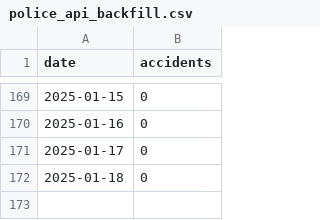
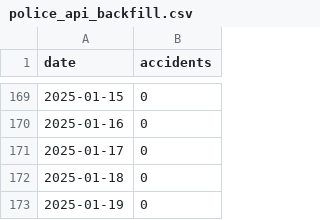
Before and after one commit to gretajonsson/ID2223_project, a CSV file: data/police_api_backfill.csv, drawn as a sheet; only a part is shown, gaps mark what is left out.

```diff
--- a/data/police_api_backfill.csv
+++ b/data/police_api_backfill.csv
@@ -172 +172,2 @@ date,accidents
 2025-01-18,0
+2025-01-19,0
```
Also changed, not shown: 6 other files.
